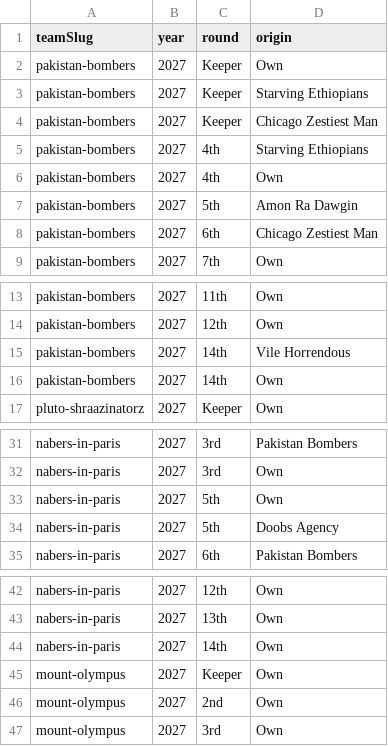
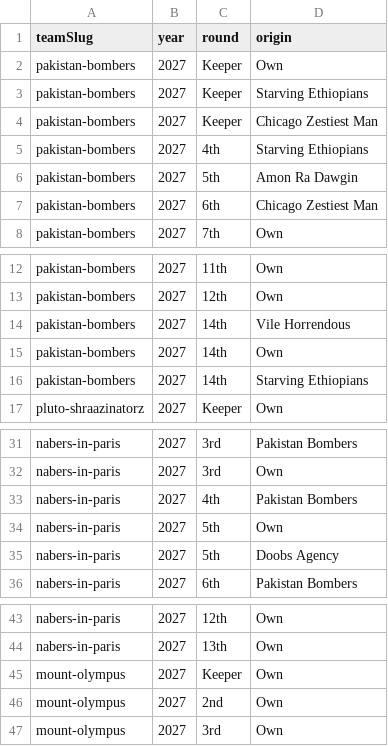
Before and after one commit to Scav-game/MakeFantasyGreatAgain, a CSV file: data/draft-picks.csv, drawn as a sheet; only a part is shown, gaps mark what is left out.

```diff
--- a/data/draft-picks.csv
+++ b/data/draft-picks.csv
@@ -5,3 +5,2 @@ pakistan-bombers,2027,Keeper,Chicago Zestiest Man
 pakistan-bombers,2027,4th,Starving Ethiopians
-pakistan-bombers,2027,4th,Own
 pakistan-bombers,2027,5th,Amon Ra Dawgin
@@ -16,2 +15,3 @@ pakistan-bombers,2027,14th,Vile Horrendous
 pakistan-bombers,2027,14th,Own
+pakistan-bombers,2027,14th,Starving Ethiopians
 pluto-shraazinatorz,2027,Keeper,Own
@@ -32,2 +32,3 @@ nabers-in-paris,2027,3rd,Pakistan Bombers
 nabers-in-paris,2027,3rd,Own
+nabers-in-paris,2027,4th,Pakistan Bombers
 nabers-in-paris,2027,5th,Own
@@ -43,3 +44,2 @@ nabers-in-paris,2027,12th,Own
 nabers-in-paris,2027,13th,Own
-nabers-in-paris,2027,14th,Own
 mount-olympus,2027,Keeper,Own
```
